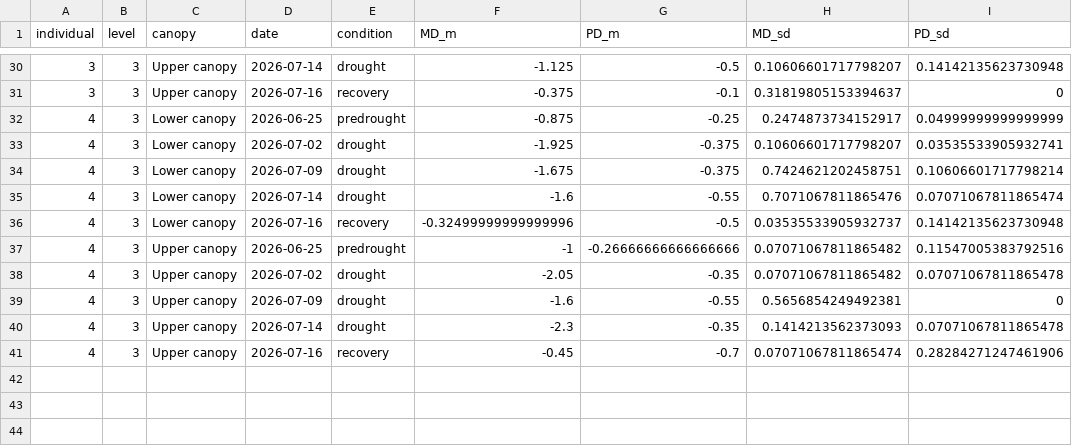
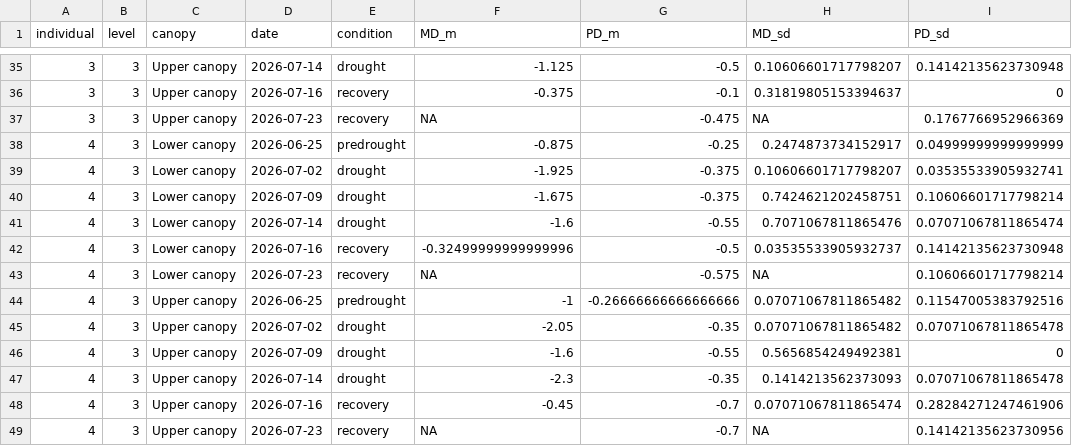
Before and after one commit to tbaugh323/TRF_cacao_hydraulics, a CSV file: data/water_potential/wp_PDMD.csv (was data/wp_PDMD.csv), drawn as a sheet; only a part is shown, gaps mark what is left out; the diff covers the shown part only.

```diff
--- a/data/wp_PDMD.csv
+++ b/data/water_potential/wp_PDMD.csv
@@ -31,2 +36,3 @@ individual,level,canopy,date,condition,MD_m,PD_m,MD_sd,PD_sd
 3,3,Upper canopy,2026-07-16,recovery,-0.375,-0.1,0.31819805153394637,0
+3,3,Upper canopy,2026-07-23,recovery,NA,-0.475,NA,0.1767766952966369
 4,3,Lower canopy,2026-06-25,predrought,-0.875,-0.25,0.2474873734152917,0.04999999999999999
@@ -36,2 +42,3 @@ individual,level,canopy,date,condition,MD_m,PD_m,MD_sd,PD_sd
 4,3,Lower canopy,2026-07-16,recovery,-0.32499999999999996,-0.5,0.03535533905932737,0.14142135623730948
+4,3,Lower canopy,2026-07-23,recovery,NA,-0.575,NA,0.10606601717798214
 4,3,Upper canopy,2026-06-25,predrought,-1,-0.26666666666666666,0.07071067811865482,0.11547005383792516
@@ -41 +48,2 @@ individual,level,canopy,date,condition,MD_m,PD_m,MD_sd,PD_sd
 4,3,Upper canopy,2026-07-16,recovery,-0.45,-0.7,0.07071067811865474,0.28284271247461906
+4,3,Upper canopy,2026-07-23,recovery,NA,-0.7,NA,0.14142135623730956
```
Also changed, not shown: 5 added rows elsewhere in this file, data/water_potential/all_wp.csv, 1 other file.
